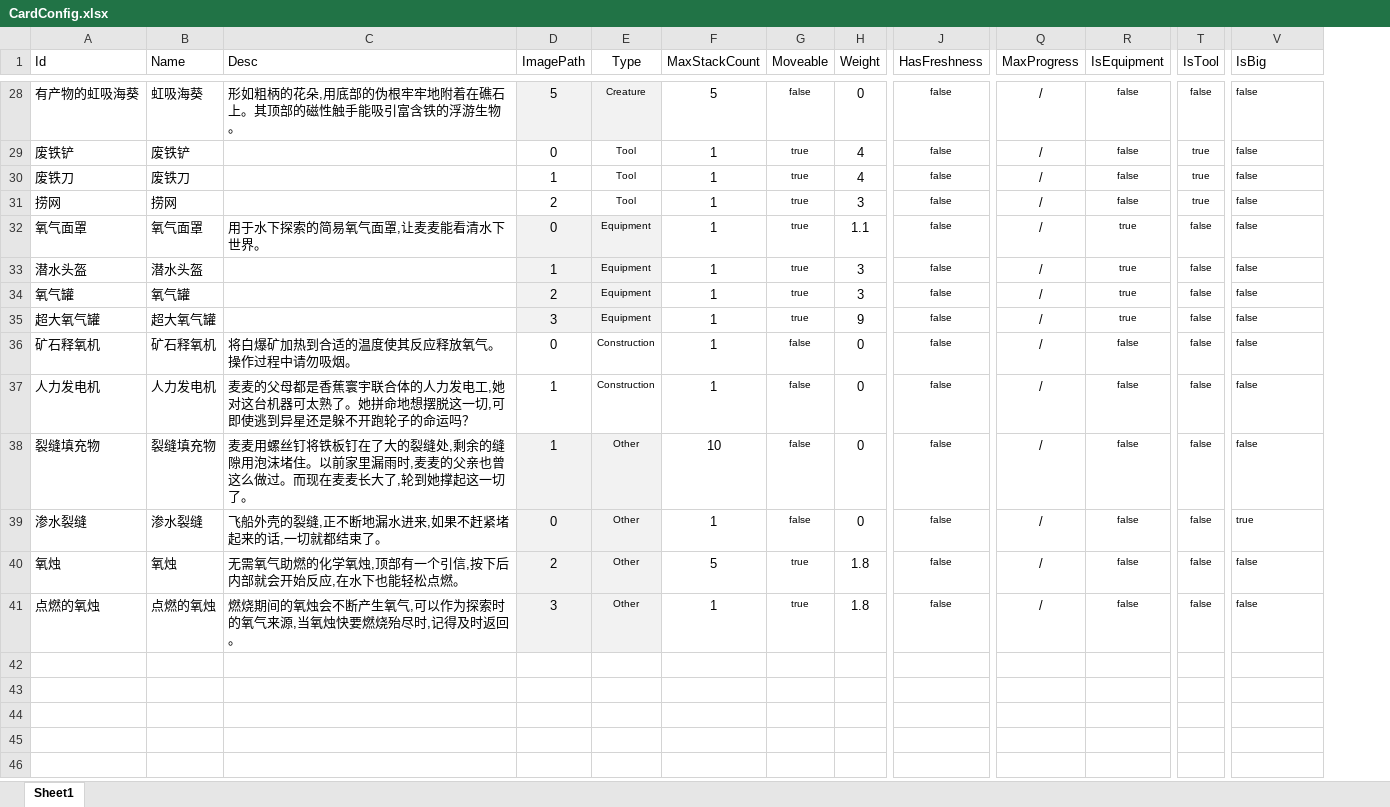
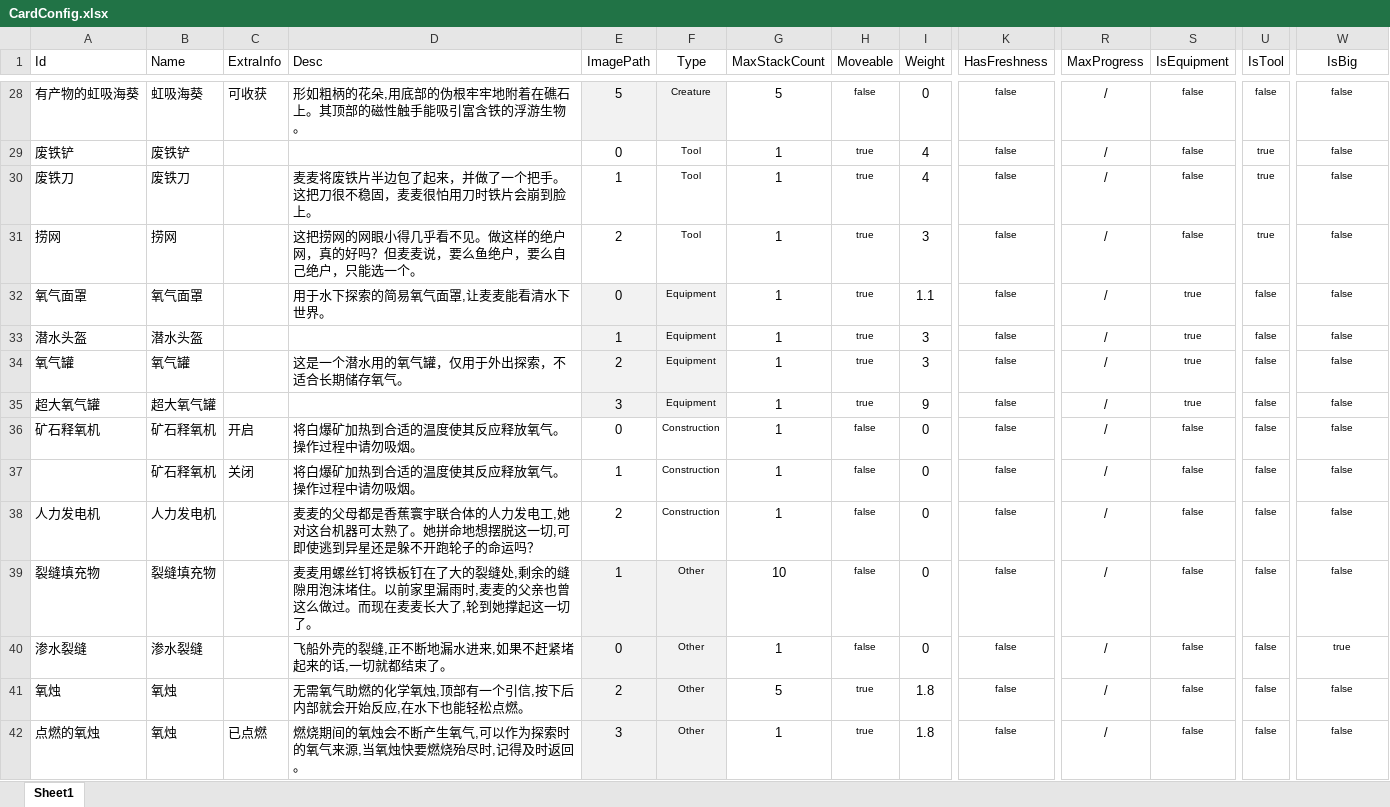
Before and after one commit to Cindyxj1011001101/WindowsSurvival, an Excel workbook: Assets/Excel/CardConfig.xlsx, sheet Sheet1, drawn as a sheet; only a part is shown, gaps mark what is left out; values as stored, in another font and other column widths than the file's, no borders; addresses are those after the commit; rows hold the shown columns only; the diff covers the shown part only; the diff names each change by its address in the sheet, - before the commit and + after, or states it on an @@ line.

```diff
--- a/Assets/Excel/CardConfig.xlsx (sheet Sheet1)
+++ b/Assets/Excel/CardConfig.xlsx (sheet Sheet1)
+column C (ExtraInfo), rows 28-36: 可收获 |  |  |  |  |  |  |  | 开启; row 42: 已点燃
-W1:W36 alignment: left
+W1:W36 alignment: center
-D30 (Desc): (empty)
+D30 (Desc): 麦麦将废铁片半边包了起来，并做了一个把手。这把刀很不稳固，麦麦很怕用刀时铁片会崩到脸上。
-D31 (Desc): (empty)
+D31 (Desc): 这把捞网的网眼小得几乎看不见。做这样的绝户网，真的好吗？但麦麦说，要么鱼绝户，要么自己绝户，只能选一个。
-D34 (Desc): (empty)
+D34 (Desc): 这是一个潜水用的氧气罐，仅用于外出探索，不适合长期储存氧气。
+row 37:  | 矿石释氧机 | 关闭 | 将白爆矿加热到合适的温度使其反应释放氧气。操作过程中请勿吸烟。 | 1 | Construction | 1 | false | 0 | false | / | false | false | false
-E38 (ImagePath): 1
+E38 (ImagePath): 2
-W38:W42 alignment: left
+W38:W42 alignment: center
-B42 (Name): 点燃的氧烛
+B42 (Name): 氧烛
```
Also changed, not shown: 11 edited cells and cell formats elsewhere in this sheet, 45 other files.
